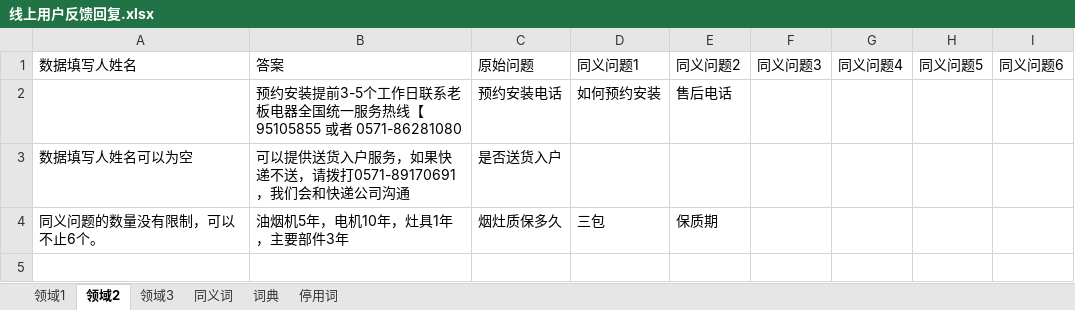
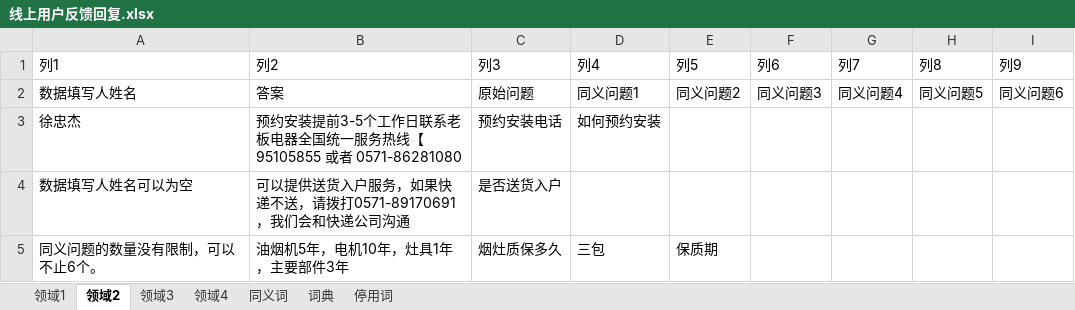
Before and after one commit to hhzrd/BEFAQ, an Excel workbook: data/线上用户反馈回复.xlsx, sheet 领域2, drawn as a sheet; values as stored, in another font and other column widths than the file's, no borders; table styles not drawn; addresses are those after the commit; the diff names each change by its address in the sheet, - before the commit and + after, or states it on an @@ line.

```diff
--- a/data/线上用户反馈回复.xlsx (sheet 领域2)
+++ b/data/线上用户反馈回复.xlsx (sheet 领域2)
+sheet tab: 领域4
+row 1: 列1 | 列2 | 列3 | 列4 | 列5 | 列6 | 列7 | 列8 | 列9
-A3: (empty)
+A3: 徐忠杰
-E3: 售后电话
+E3: (empty)
```
Also changed, not shown: sheet 同义词, sheet 领域1, sheet 领域3, sheet 词典, sheet 停用词, 2 other files.
